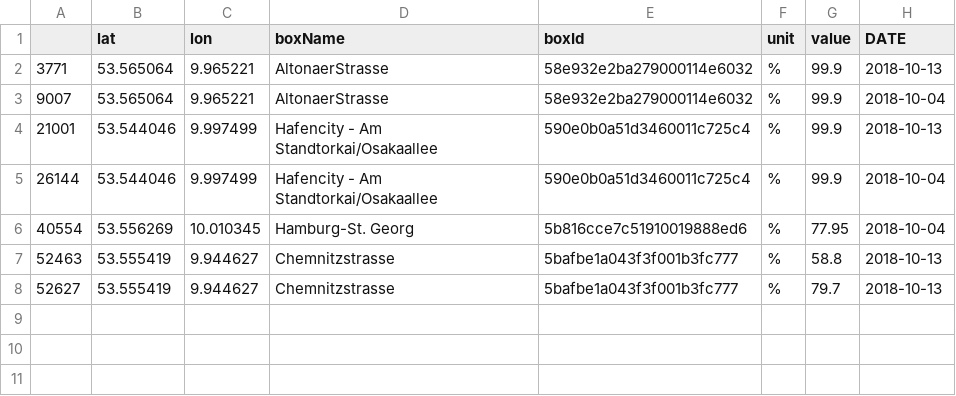
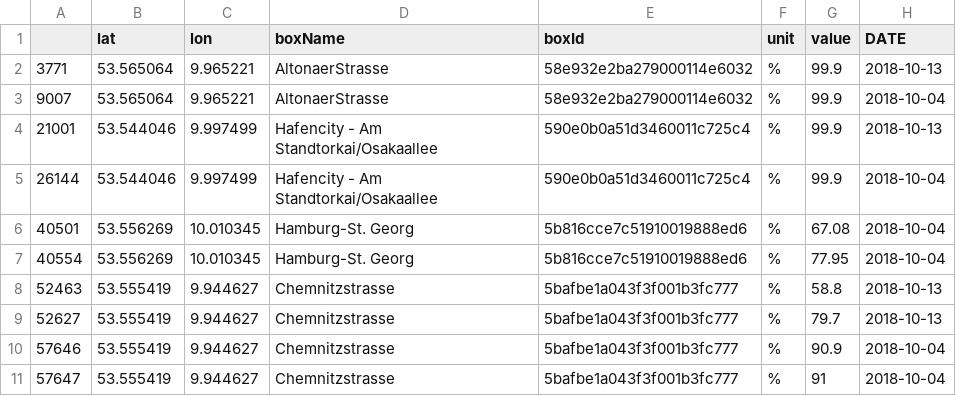
Before and after one commit to StefanSEibl/Pfadfinder, a CSV file: hum.csv, drawn as a sheet; the diff names each change by its address in the sheet, - before the commit and + after, or states it on an @@ line.

```diff
--- a/hum.csv
+++ b/hum.csv
+row 6: 40501 | 53.556269 | 10.010345 | Hamburg-St. Georg | 5b816cce7c51910019888ed6 | % | 67.08 | 2018-10-04
+row 10: 57646 | 53.555419 | 9.944627 | Chemnitzstrasse | 5bafbe1a043f3f001b3fc777 | % | 90.9 | 2018-10-04
+row 11: 57647 | 53.555419 | 9.944627 | Chemnitzstrasse | 5bafbe1a043f3f001b3fc777 | % | 91 | 2018-10-04
```
Also changed, not shown: temp.csv.
